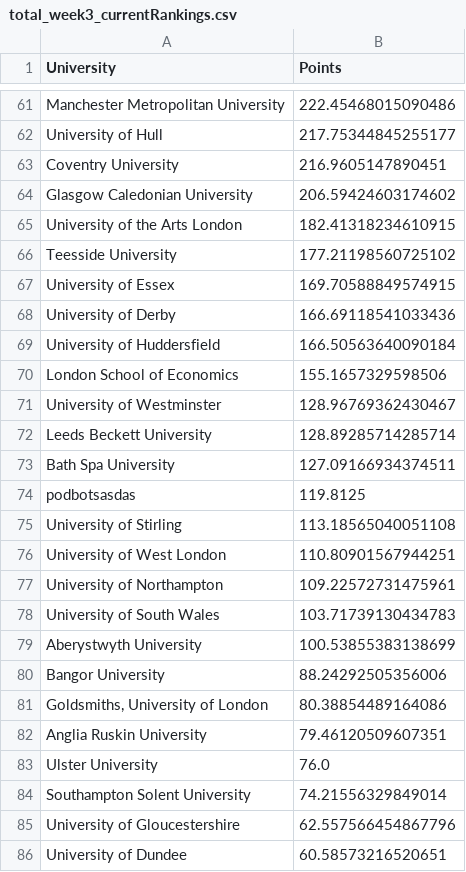
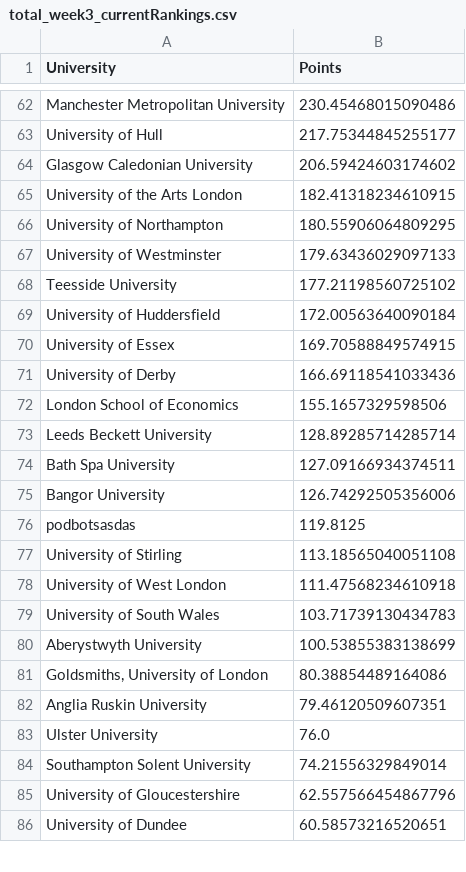
Before and after one commit to altpet/BUECTracker, a CSV file: data/Total/total_week3_currentRankings.csv, drawn as a sheet; only a part is shown, gaps mark what is left out; removed rows and columns are numbered as before the commit, all else as after; the diff covers the shown part only; the diff names each change by its address in the sheet, - before the commit and + after, or states it on an @@ line.

```diff
--- a/data/Total/total_week3_currentRankings.csv
+++ b/data/Total/total_week3_currentRankings.csv
-B62 (Points): 222.45468015090486
+B62 (Points): 230.45468015090486
-row 63: Coventry University | 216.9605147890451
+row 66: University of Northampton | 180.55906064809295
+row 67: University of Westminster | 179.63436029097133
+row 69: University of Huddersfield | 172.00563640090184
-row 69: University of Huddersfield | 166.50563640090184
-row 71: University of Westminster | 128.96769362430467
+row 75: Bangor University | 126.74292505356006
-B78 (Points): 110.80901567944251
+B78 (Points): 111.47568234610918
-row 77: University of Northampton | 109.22572731475961
-row 80: Bangor University | 88.24292505356006
```
Also changed, not shown: 36 added rows, 23 removed rows, 4 moved rows and 15 edited cells elsewhere in this file, data/Total/week3_all_games.csv, 12 other files.
